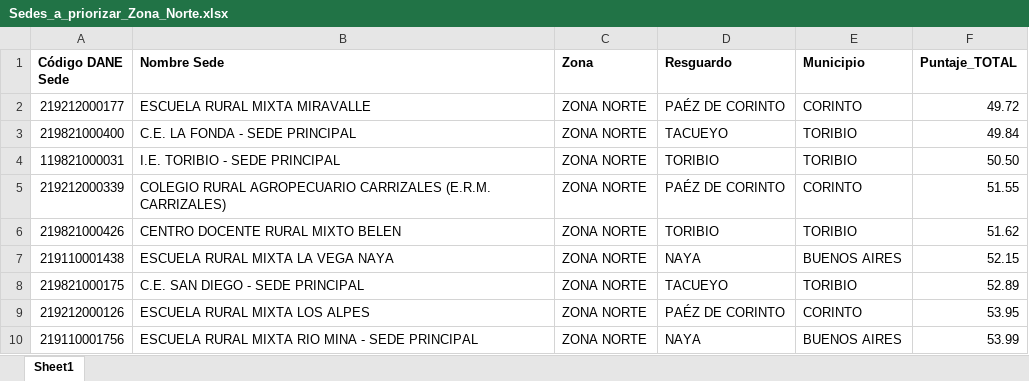
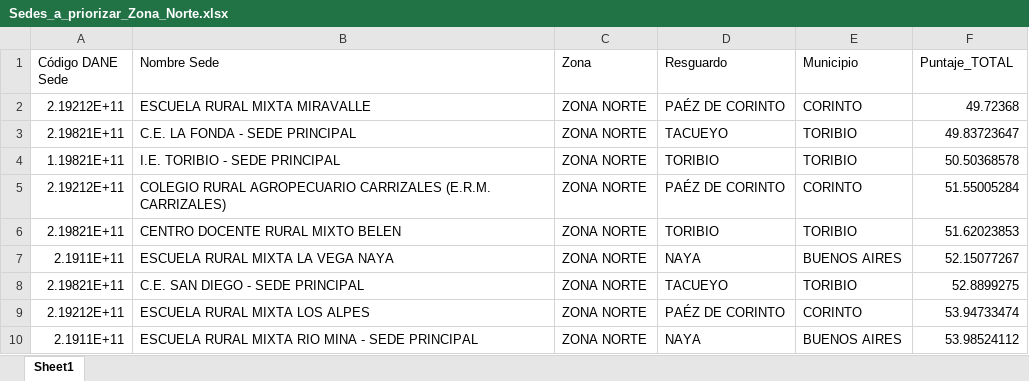
Before and after one commit to Eiver12/ANALISIS-DE-DATOS-SEDES-EDCUCATIVAS, an Excel workbook: Sedes_a_priorizar_Zona_Norte.xlsx, sheet Sheet1, drawn as a sheet; values as stored, in another font and other column widths than the file's, no borders; table styles not drawn; the diff names each change by its address in the sheet, - before the commit and + after, or states it on an @@ line.

Commit message:
Se añaden varias funciones de filtro para descargar por zona y solo puntajes subtotales y total

```diff
--- a/Sedes_a_priorizar_Zona_Norte.xlsx (sheet Sheet1)
+++ b/Sedes_a_priorizar_Zona_Norte.xlsx (sheet Sheet1)
-A1:F1 bold: on
+A1:F1 bold: off
-A2 (Código DANE Sede): 219212000177
+A2 (Código DANE Sede): 2.19212E+11
-F2 (Puntaje_TOTAL): 49.72
+F2 (Puntaje_TOTAL): 49.72368
-A3 (Código DANE Sede): 219821000400
+A3 (Código DANE Sede): 2.19821E+11
-F3 (Puntaje_TOTAL): 49.84
+F3 (Puntaje_TOTAL): 49.83723647
-A4 (Código DANE Sede): 119821000031
+A4 (Código DANE Sede): 1.19821E+11
-F4 (Puntaje_TOTAL): 50.50
+F4 (Puntaje_TOTAL): 50.50368578
-A5 (Código DANE Sede): 219212000339
+A5 (Código DANE Sede): 2.19212E+11
-F5 (Puntaje_TOTAL): 51.55
+F5 (Puntaje_TOTAL): 51.55005284
-A6 (Código DANE Sede): 219821000426
+A6 (Código DANE Sede): 2.19821E+11
-F6 (Puntaje_TOTAL): 51.62
+F6 (Puntaje_TOTAL): 51.62023853
-A7 (Código DANE Sede): 219110001438
+A7 (Código DANE Sede): 2.1911E+11
-F7 (Puntaje_TOTAL): 52.15
+F7 (Puntaje_TOTAL): 52.15077267
-A8 (Código DANE Sede): 219821000175
+A8 (Código DANE Sede): 2.19821E+11
-F8 (Puntaje_TOTAL): 52.89
+F8 (Puntaje_TOTAL): 52.8899275
-A9 (Código DANE Sede): 219212000126
+A9 (Código DANE Sede): 2.19212E+11
-F9 (Puntaje_TOTAL): 53.95
+F9 (Puntaje_TOTAL): 53.94733474
-A10 (Código DANE Sede): 219110001756
+A10 (Código DANE Sede): 2.1911E+11
-F10 (Puntaje_TOTAL): 53.99
+F10 (Puntaje_TOTAL): 53.98524112
```
Also changed, not shown: Sedes_a_priorizar_Juan_Tama_1.xlsx, Sedes_a_priorizar_Sat´h_Tama_Kiwe.xlsx, 18 other files.
